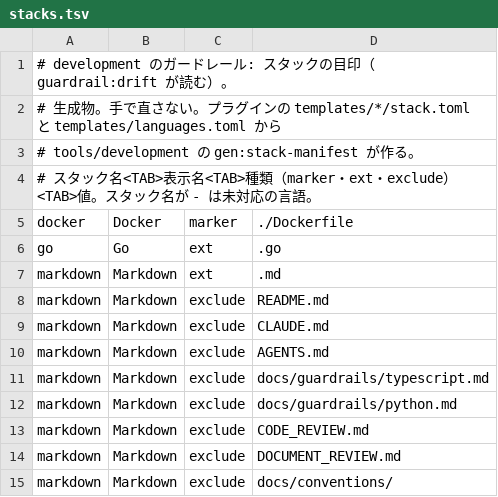
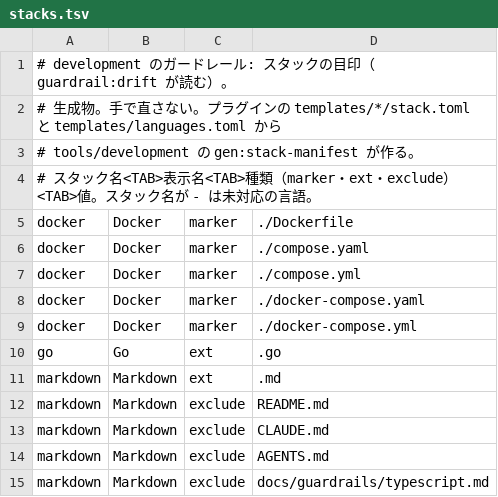
Before and after one commit to sanojimaru/dotfiles, a TSV file: .guardrail/stacks.tsv, drawn as a sheet; only a part is shown; the shorter side is filled out with more unchanged rows; the diff names each change by its address in the sheet, - before the commit and + after, or states it on an @@ line.

```diff
--- a/.guardrail/stacks.tsv
+++ b/.guardrail/stacks.tsv
+row 6: docker | Docker | marker | ./compose.yaml
+row 7: docker | Docker | marker | ./compose.yml
+row 8: docker | Docker | marker | ./docker-compose.yaml
+row 9: docker | Docker | marker | ./docker-compose.yml
```
Also changed, not shown: 23 other files.
